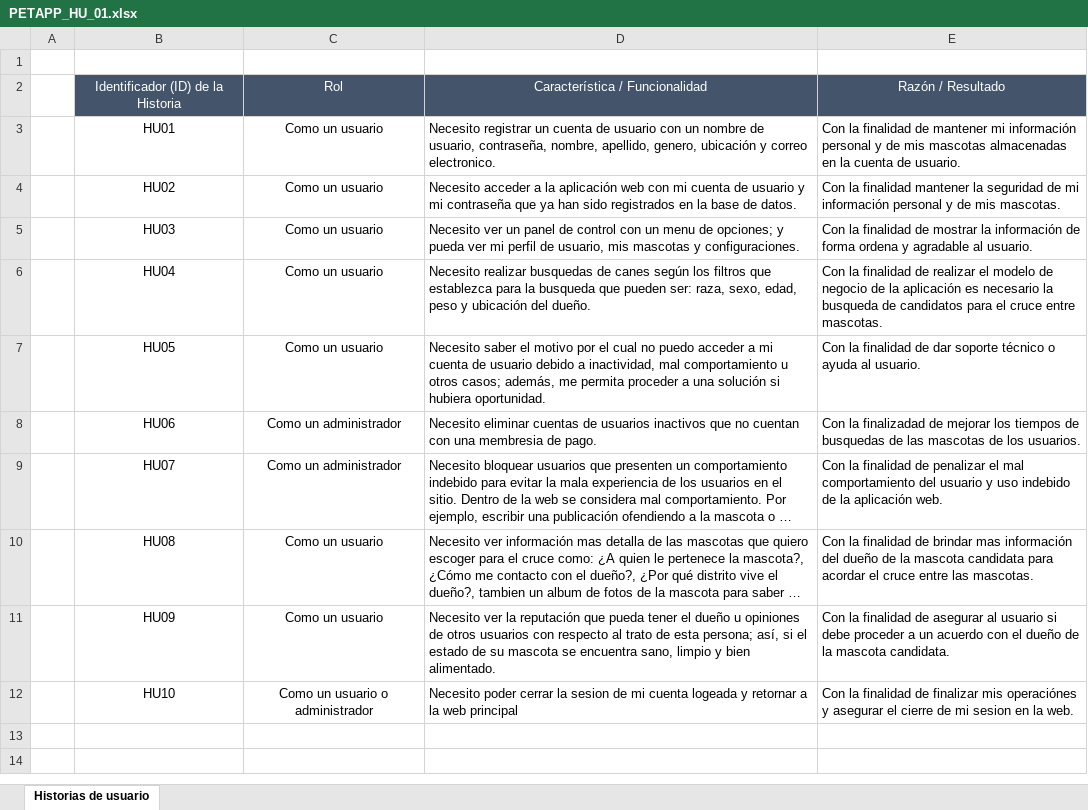
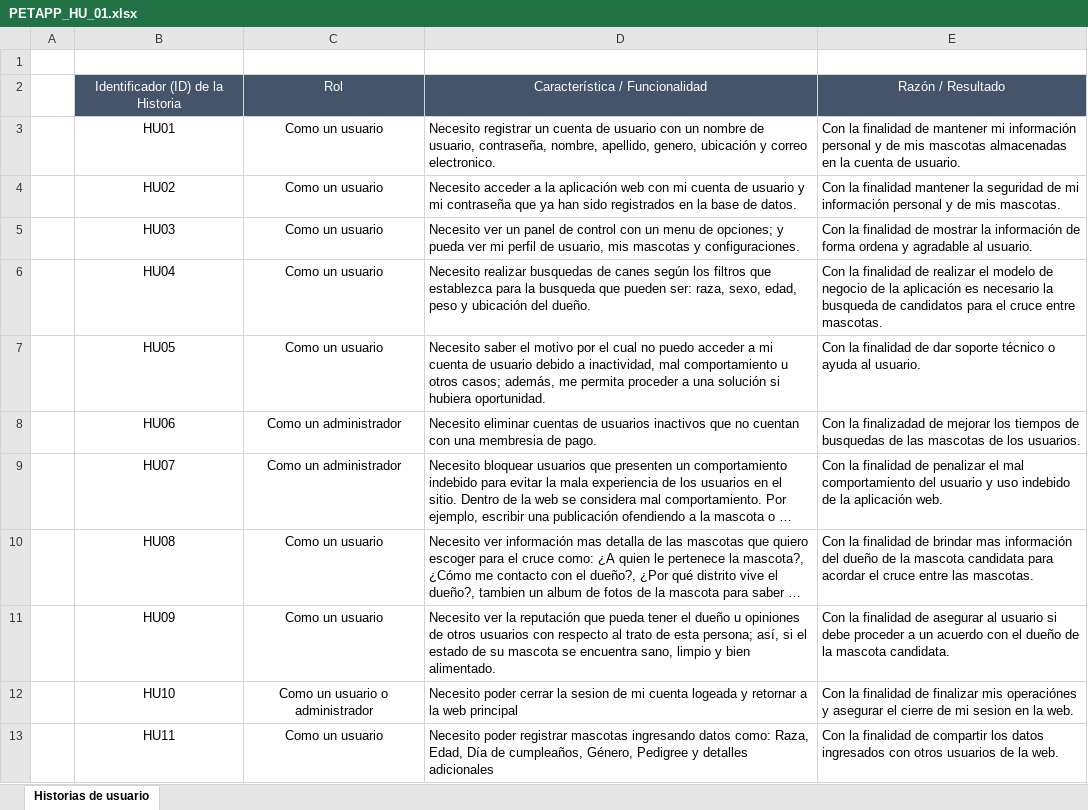
Before and after one commit to gianpierrepb/PetAPPEVO, an Excel workbook: Documentos/PETAPP_HU_01.xlsx, sheet Historias de usuario, drawn as a sheet; long unchanged cells end in …; values as stored, in another font and other column widths than the file's, no borders; the diff names each change by its address in the sheet, - before the commit and + after, or states it on an @@ line.

```diff
--- a/Documentos/PETAPP_HU_01.xlsx (sheet Historias de usuario)
+++ b/Documentos/PETAPP_HU_01.xlsx (sheet Historias de usuario)
+row 13:  | HU11 | Como un usuario | Necesito poder registrar mascotas ingresando datos como: Raza, Edad, Día de cumpleaños, Género, Pedigree y detalles adicionales | Con la finalidad de compartir los datos ingresados con otros usuarios de la web.
```
Also changed, not shown: Documentos/PETAPP_SBL_03.xlsx, 2 other files.
